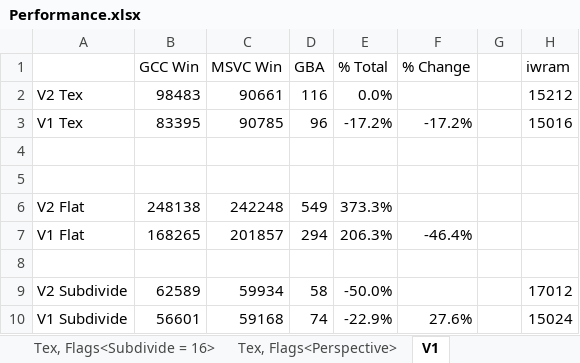
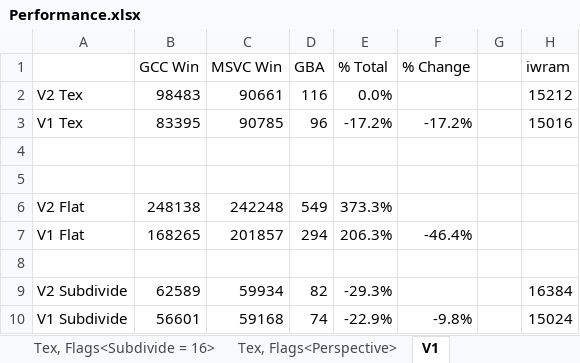
Before and after one commit to doomhack/Potato3d, an Excel workbook: P3DBenchmark/Performance.xlsx, sheet V1, drawn as a sheet; values as stored, in another font and other column widths than the file's, no borders; the diff names each change by its address in the sheet, - before the commit and + after, or states it on an @@ line.

```diff
--- a/P3DBenchmark/Performance.xlsx (sheet V1)
+++ b/P3DBenchmark/Performance.xlsx (sheet V1)
-D9 (GBA): 58
+D9 (GBA): 82
-E9 (% Total): -50.0%
+E9 (% Total): -29.3%
-H9 (iwram): 17012
+H9 (iwram): 16384
-F10 (% Change): 27.6%
+F10 (% Change): -9.8%
```
Also changed, not shown: sheet Tex, Flags<Subdivide = 16>, 5 other files.
